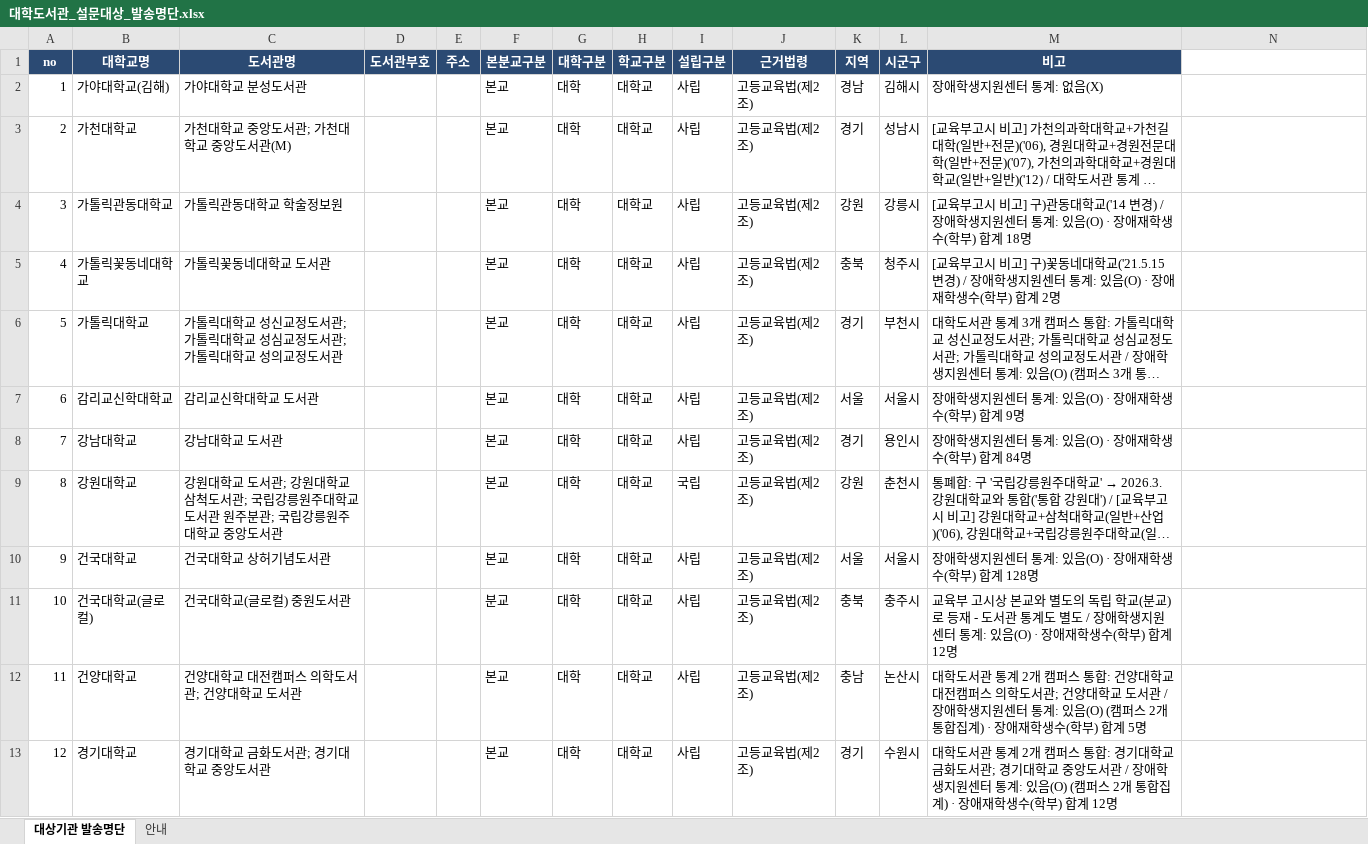
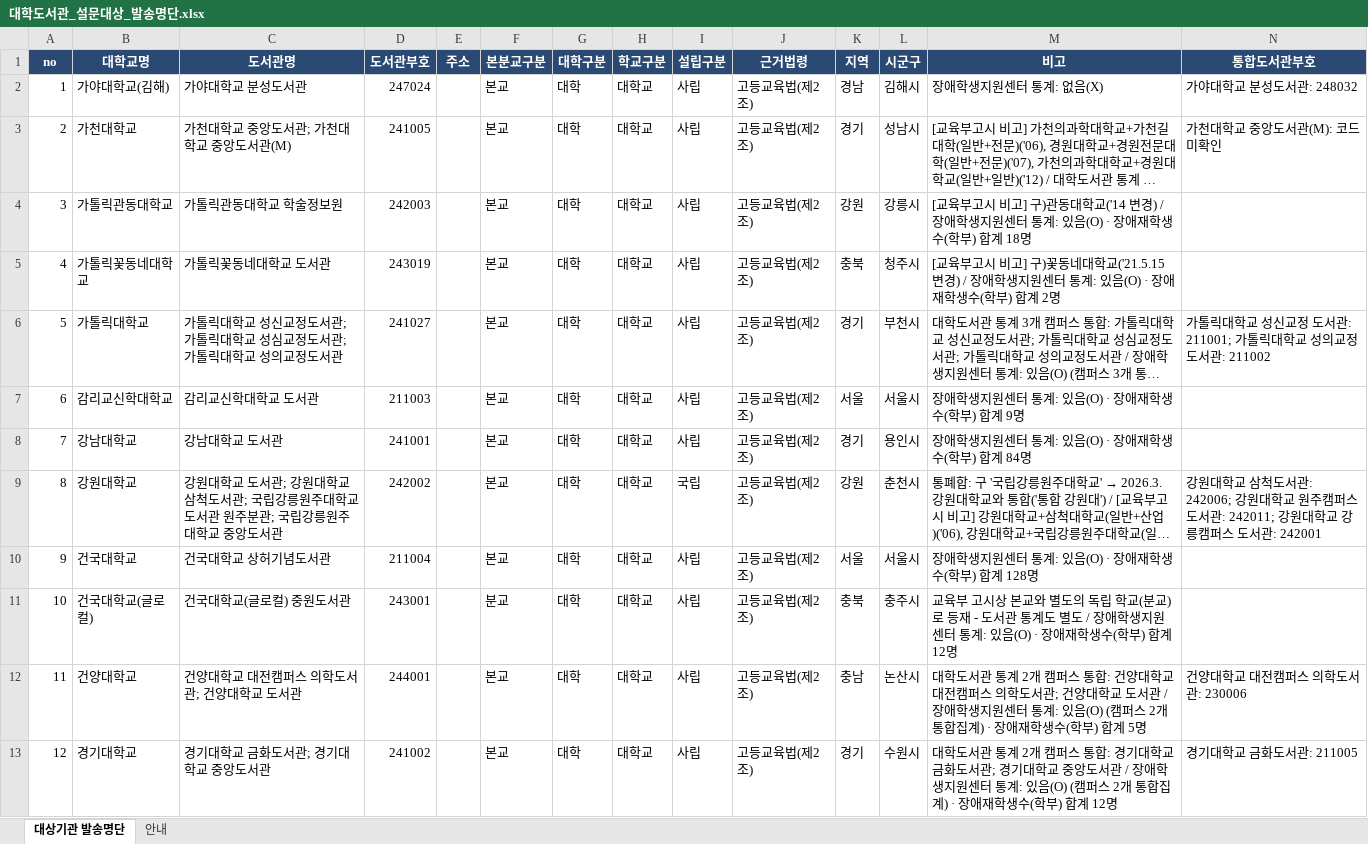
Before and after one commit to DULIS-1508/project_nld, an Excel workbook: data/대학도서관_설문대상_발송명단.xlsx, sheet 대상기관 발송명단, drawn as a sheet; only a part is shown; long unchanged cells end in …; values as stored, in another font and other column widths than the file's, no borders; the diff covers the shown part only; the diff names each change by its address in the sheet, - before the commit and + after, or states it on an @@ line.

```diff
--- a/data/대학도서관_설문대상_발송명단.xlsx (sheet 대상기관 발송명단)
+++ b/data/대학도서관_설문대상_발송명단.xlsx (sheet 대상기관 발송명단)
-N1: (empty)
+N1: 통합도서관부호
-N1 fill: none
+N1 fill: #2B4A73
-D2 (도서관부호): (empty)
+D2 (도서관부호): 247024
-N2 (통합도서관부호): (empty)
+N2 (통합도서관부호): 가야대학교 분성도서관: 248032
-D3 (도서관부호): (empty)
+D3 (도서관부호): 241005
-N3 (통합도서관부호): (empty)
+N3 (통합도서관부호): 가천대학교 중앙도서관(M): 코드 미확인
-D4 (도서관부호): (empty)
+D4 (도서관부호): 242003
-D5 (도서관부호): (empty)
+D5 (도서관부호): 243019
-D6 (도서관부호): (empty)
+D6 (도서관부호): 241027
-N6 (통합도서관부호): (empty)
+N6 (통합도서관부호): 가톨릭대학교 성신교정 도서관: 211001; 가톨릭대학교 성의교정 도서관: 211002
-D7 (도서관부호): (empty)
+D7 (도서관부호): 211003
-D8 (도서관부호): (empty)
+D8 (도서관부호): 241001
-D9 (도서관부호): (empty)
+D9 (도서관부호): 242002
-N9 (통합도서관부호): (empty)
+N9 (통합도서관부호): 강원대학교 삼척도서관: 242006; 강원대학교 원주캠퍼스 도서관: 242011; 강원대학교 강릉캠퍼스 도서관: 242001
-D10 (도서관부호): (empty)
+D10 (도서관부호): 211004
-D11 (도서관부호): (empty)
+D11 (도서관부호): 243001
-D12 (도서관부호): (empty)
+D12 (도서관부호): 244001
-N12 (통합도서관부호): (empty)
+N12 (통합도서관부호): 건양대학교 대전캠퍼스 의학도서관: 230006
-D13 (도서관부호): (empty)
+D13 (도서관부호): 241002
-N13 (통합도서관부호): (empty)
+N13 (통합도서관부호): 경기대학교 금화도서관: 211005
```
Also changed, not shown: 404 edited cells elsewhere in this sheet, sheet 안내, 1 other file.
